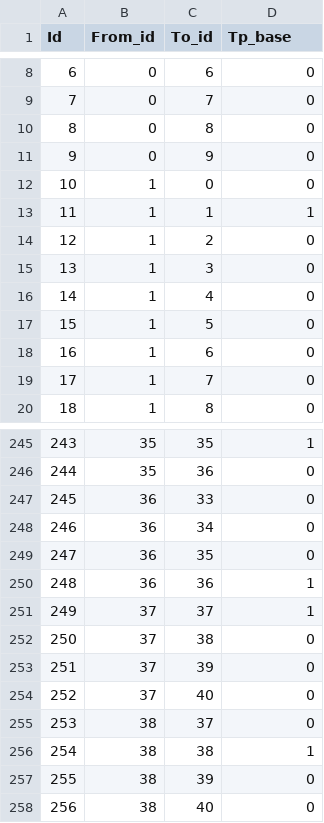
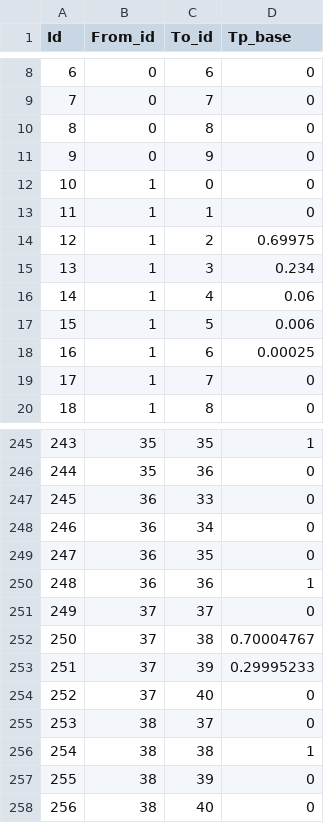
Before and after one commit to alexgoodell/go-mdism, a CSV file: inputs/example/transition-probabilities.csv, drawn as a sheet; only a part is shown, gaps mark what is left out.

```diff
--- a/inputs/example/transition-probabilities.csv
+++ b/inputs/example/transition-probabilities.csv
@@ -12,8 +12,8 @@ Id,From_id,To_id,Tp_base
 10,1,0,0
-11,1,1,1
-12,1,2,0
-13,1,3,0
-14,1,4,0
-15,1,5,0
-16,1,6,0
+11,1,1,0
+12,1,2,0.69975
+13,1,3,0.234
+14,1,4,0.06
+15,1,5,0.006
+16,1,6,0.00025
 17,1,7,0
@@ -250,5 +250,5 @@ Id,From_id,To_id,Tp_base
 248,36,36,1
-249,37,37,1
-250,37,38,0
-251,37,39,0
+249,37,37,0
+250,37,38,0.70004767
+251,37,39,0.29995233
 252,37,40,0
```
Also changed, not shown: inputs/example/interactions.csv, output/state_populations.csv, 4 other files.
